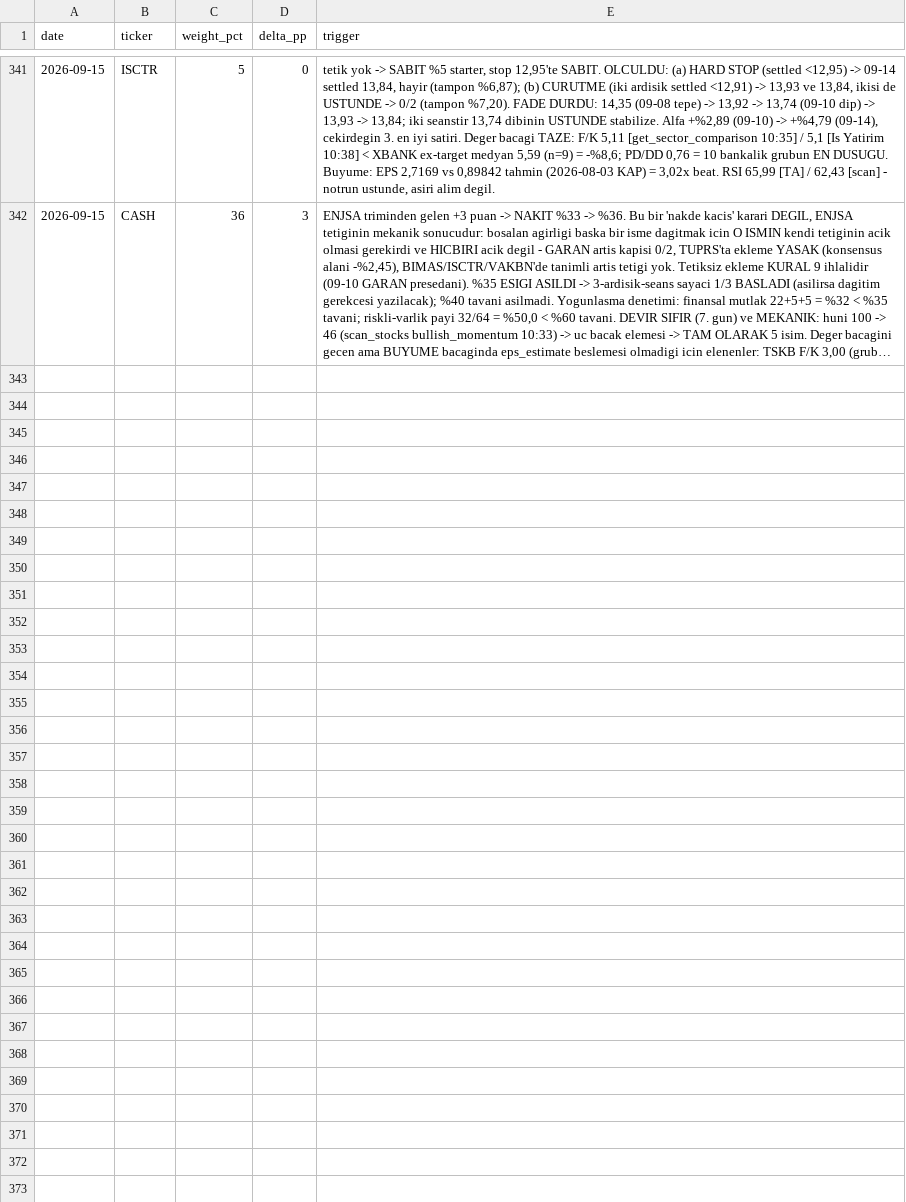
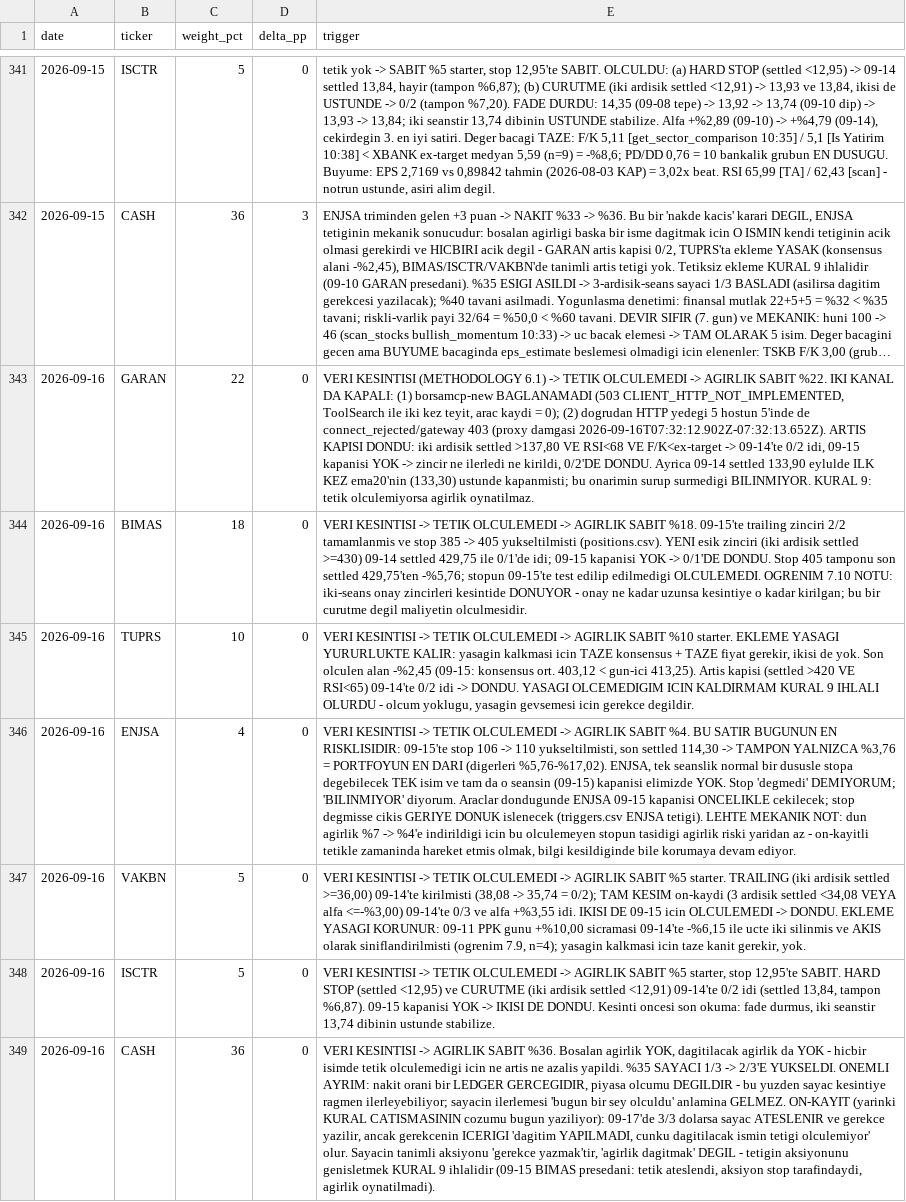
Before and after one commit to mehmedalipazar/finance-agent, a CSV file: data/weights.csv, drawn as a sheet; only a part is shown, gaps mark what is left out; long unchanged cells end in …; the diff names each change by its address in the sheet, - before the commit and + after, or states it on an @@ line.

```diff
--- a/data/weights.csv
+++ b/data/weights.csv
+row 343: 2026-09-16 | GARAN | 22 | 0 | VERI KESINTISI (METHODOLOGY 6.1) -> TETIK OLCULEMEDI -> AGIRLIK SABIT %22. IKI KANAL DA KAPALI: (1) borsamcp-new BAGLANAMADI (503 CLIENT_HTTP_NOT_IMPLEMENTED, ToolSearch ile iki kez teyit, arac kaydi = 0); (2) dogrudan HTTP yedegi 5 hostun 5'inde de connect_rejected/gateway 403 (proxy damgasi 2026-09-16T07:32:12.902Z-07:32:13.652Z). ARTIS KAPISI DONDU: iki ardisik settled >137,80 VE RSI<68 VE F/K<ex-target -> 09-14'te 0/2 idi, 09-15 kapanisi YOK -> zincir ne ilerledi ne kirildi, 0/2'DE DONDU. Ayrica 09-14 settled 133,90 eylulde ILK KEZ ema20'nin (133,30) ustunde kapanmisti; bu onarimin surup surmedigi BILINMIYOR. KURAL 9: tetik olculemiyorsa agirlik oynatilmaz.
+row 344: 2026-09-16 | BIMAS | 18 | 0 | VERI KESINTISI -> TETIK OLCULEMEDI -> AGIRLIK SABIT %18. 09-15'te trailing zinciri 2/2 tamamlanmis ve stop 385 -> 405 yukseltilmisti (positions.csv). YENI esik zinciri (iki ardisik settled >=430) 09-14 settled 429,75 ile 0/1'de idi; 09-15 kapanisi YOK -> 0/1'DE DONDU. Stop 405 tamponu son settled 429,75'ten -%5,76; stopun 09-15'te test edilip edilmedigi OLCULEMEDI. OGRENIM 7.10 NOTU: iki-seans onay zincirleri kesintide DONUYOR - onay ne kadar uzunsa kesintiye o kadar kirilgan; bu bir curutme degil maliyetin olculmesidir.
+row 345: 2026-09-16 | TUPRS | 10 | 0 | VERI KESINTISI -> TETIK OLCULEMEDI -> AGIRLIK SABIT %10 starter. EKLEME YASAGI YURURLUKTE KALIR: yasagin kalkmasi icin TAZE konsensus + TAZE fiyat gerekir, ikisi de yok. Son olculen alan -%2,45 (09-15: konsensus ort. 403,12 < gun-ici 413,25). Artis kapisi (settled >420 VE RSI<65) 09-14'te 0/2 idi -> DONDU. YASAGI OLCEMEDIGIM ICIN KALDIRMAM KURAL 9 IHLALI OLURDU - olcum yoklugu, yasagin gevsemesi icin gerekce degildir.
+row 346: 2026-09-16 | ENJSA | 4 | 0 | VERI KESINTISI -> TETIK OLCULEMEDI -> AGIRLIK SABIT %4. BU SATIR BUGUNUN EN RISKLISIDIR: 09-15'te stop 106 -> 110 yukseltilmisti, son settled 114,30 -> TAMPON YALNIZCA %3,76 = PORTFOYUN EN DARI (digerleri %5,76-%17,02). ENJSA, tek seanslik normal bir dususle stopa degebilecek TEK isim ve tam da o seansin (09-15) kapanisi elimizde YOK. Stop 'degmedi' DEMIYORUM; 'BILINMIYOR' diyorum. Araclar dondugunde ENJSA 09-15 kapanisi ONCELIKLE cekilecek; stop degmisse cikis GERIYE DONUK islenecek (triggers.csv ENJSA tetigi). LEHTE MEKANIK NOT: dun agirlik %7 -> %4'e indirildigi icin bu olculemeyen stopun tasidigi agirlik riski yaridan az - on-kayitli tetikle zamaninda hareket etmis olmak, bilgi kesildiginde bile korumaya devam ediyor.
+row 347: 2026-09-16 | VAKBN | 5 | 0 | VERI KESINTISI -> TETIK OLCULEMEDI -> AGIRLIK SABIT %5 starter. TRAILING (iki ardisik settled >=36,00) 09-14'te kirilmisti (38,08 -> 35,74 = 0/2); TAM KESIM on-kaydi (3 ardisik settled <34,08 VEYA alfa <=-%3,00) 09-14'te 0/3 ve alfa +%3,55 idi. IKISI DE 09-15 icin OLCULEMEDI -> DONDU. EKLEME YASAGI KORUNUR: 09-11 PPK gunu +%10,00 sicramasi 09-14'te -%6,15 ile ucte iki silinmis ve AKIS olarak siniflandirilmisti (ogrenim 7.9, n=4); yasagin kalkmasi icin taze kanit gerekir, yok.
+row 348: 2026-09-16 | ISCTR | 5 | 0 | VERI KESINTISI -> TETIK OLCULEMEDI -> AGIRLIK SABIT %5 starter, stop 12,95'te SABIT. HARD STOP (settled <12,95) ve CURUTME (iki ardisik settled <12,91) 09-14'te 0/2 idi (settled 13,84, tampon %6,87). 09-15 kapanisi YOK -> IKISI DE DONDU. Kesinti oncesi son okuma: fade durmus, iki seanstir 13,74 dibinin ustunde stabilize.
+row 349: 2026-09-16 | CASH | 36 | 0 | VERI KESINTISI -> AGIRLIK SABIT %36. Bosalan agirlik YOK, dagitilacak agirlik da YOK - hicbir isimde tetik olculemedigi icin ne artis ne azalis yapildi. %35 SAYACI 1/3 -> 2/3'E YUKSELDI. ONEMLI AYRIM: nakit orani bir LEDGER GERCEGIDIR, piyasa olcumu DEGILDIR - bu yuzden sayac kesintiye ragmen ilerleyebiliyor; sayacin ilerlemesi 'bugun bir sey olculdu' anlamina GELMEZ. ON-KAYIT (yarinki KURAL CATISMASININ cozumu bugun yaziliyor): 09-17'de 3/3 dolarsa sayac ATESLENIR ve gerekce yazilir, ancak gerekcenin ICERIGI 'dagitim YAPILMADI, cunku dagitilacak ismin tetigi olculemiyor' olur. Sayacin tanimli aksiyonu 'gerekce yazmak'tir, 'agirlik dagitmak' DEGIL - tetigin aksiyonunu genisletmek KURAL 9 ihlalidir (09-15 BIMAS presedani: tetik ateslendi, aksiyon stop tarafindaydi, agirlik oynatilmadi).
```
Also changed, not shown: data/triggers.csv, 1 other file.
